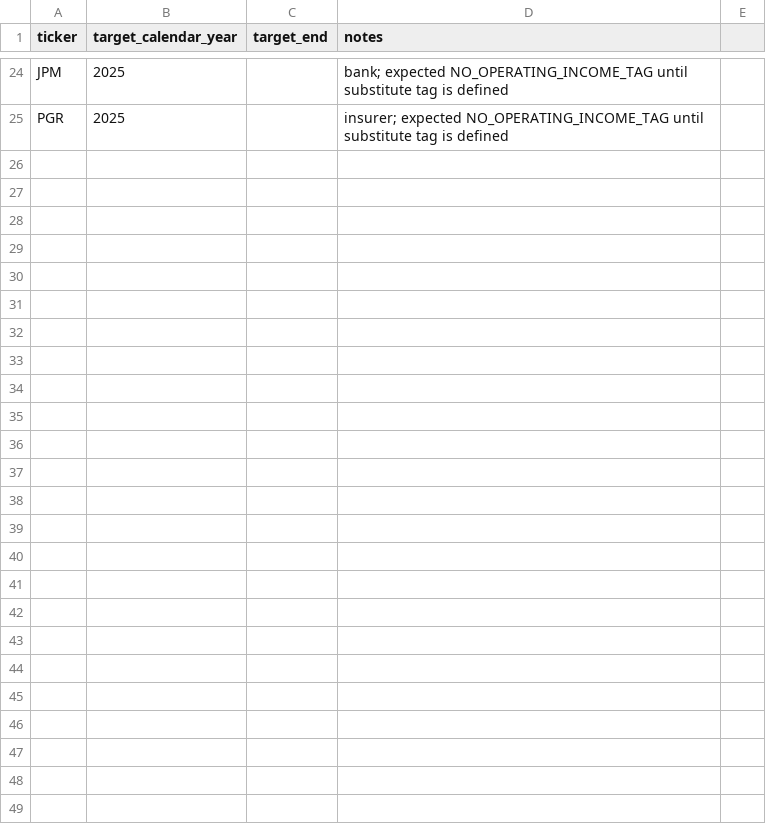
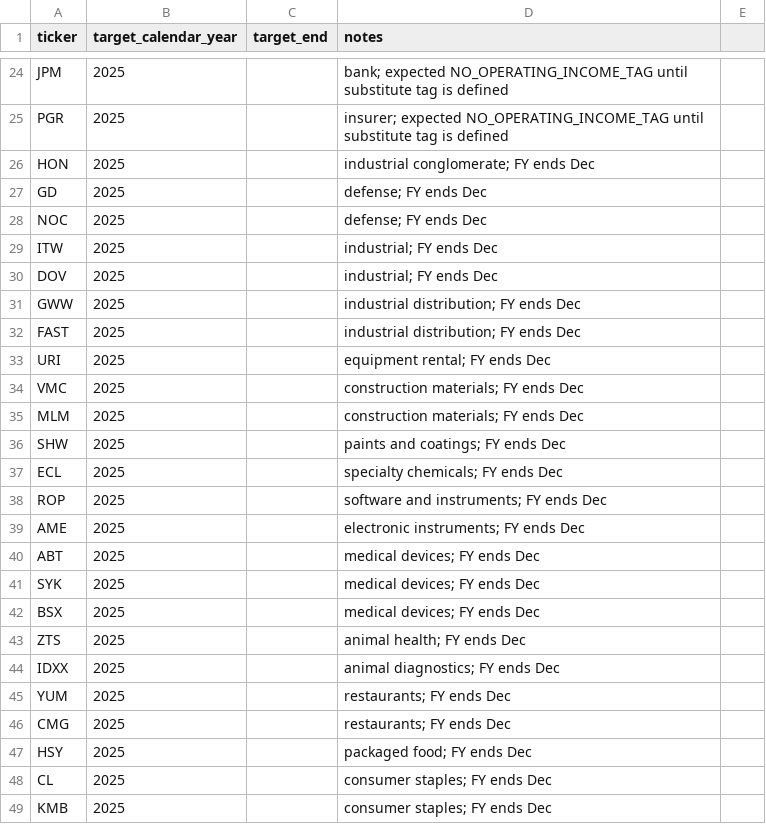
Before and after one commit to Vicen-75/Earnings-Oracle, a CSV file: eval/candidates.csv, drawn as a sheet; only a part is shown, gaps mark what is left out; the diff names each change by its address in the sheet, - before the commit and + after, or states it on an @@ line.

Commit message:
Add preflight and MD&A coverage checks, closest-heading MD&A fallback, 24 new candidates

```diff
--- a/eval/candidates.csv
+++ b/eval/candidates.csv
+row 26: HON | 2025 |  | industrial conglomerate; FY ends Dec
+row 27: GD | 2025 |  | defense; FY ends Dec
+row 28: NOC | 2025 |  | defense; FY ends Dec
+row 29: ITW | 2025 |  | industrial; FY ends Dec
+row 30: DOV | 2025 |  | industrial; FY ends Dec
+row 31: GWW | 2025 |  | industrial distribution; FY ends Dec
+row 32: FAST | 2025 |  | industrial distribution; FY ends Dec
+row 33: URI | 2025 |  | equipment rental; FY ends Dec
+row 34: VMC | 2025 |  | construction materials; FY ends Dec
+row 35: MLM | 2025 |  | construction materials; FY ends Dec
+row 36: SHW | 2025 |  | paints and coatings; FY ends Dec
+row 37: ECL | 2025 |  | specialty chemicals; FY ends Dec
+row 38: ROP | 2025 |  | software and instruments; FY ends Dec
+row 39: AME | 2025 |  | electronic instruments; FY ends Dec
+row 40: ABT | 2025 |  | medical devices; FY ends Dec
+row 41: SYK | 2025 |  | medical devices; FY ends Dec
+row 42: BSX | 2025 |  | medical devices; FY ends Dec
+row 43: ZTS | 2025 |  | animal health; FY ends Dec
+row 44: IDXX | 2025 |  | animal diagnostics; FY ends Dec
+row 45: YUM | 2025 |  | restaurants; FY ends Dec
+row 46: CMG | 2025 |  | restaurants; FY ends Dec
+row 47: HSY | 2025 |  | packaged food; FY ends Dec
+row 48: CL | 2025 |  | consumer staples; FY ends Dec
+row 49: KMB | 2025 |  | consumer staples; FY ends Dec
```
Also changed, not shown: eval/contamination_results.csv, 5 other files.
